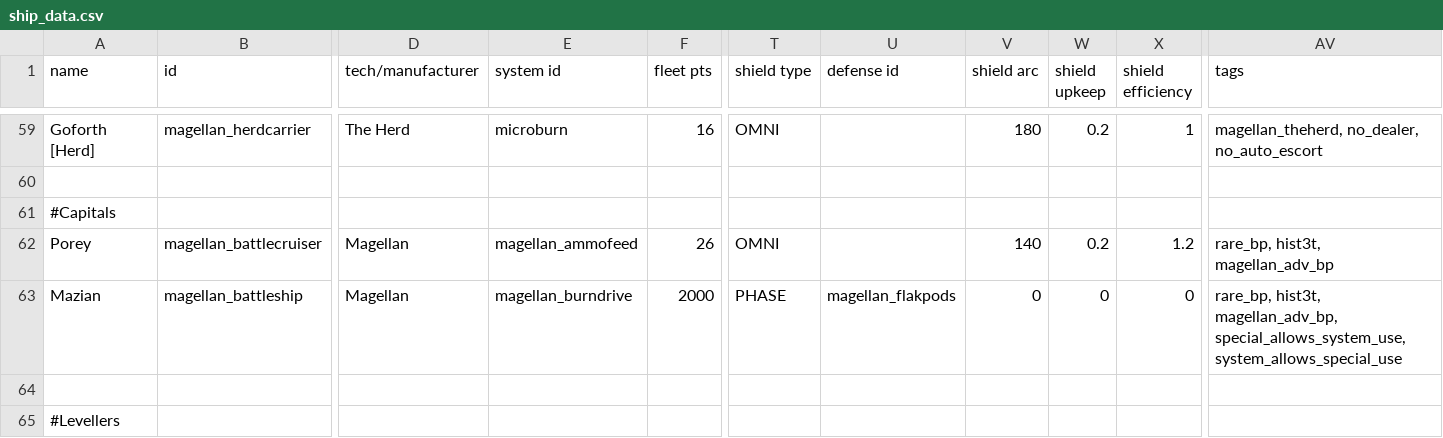
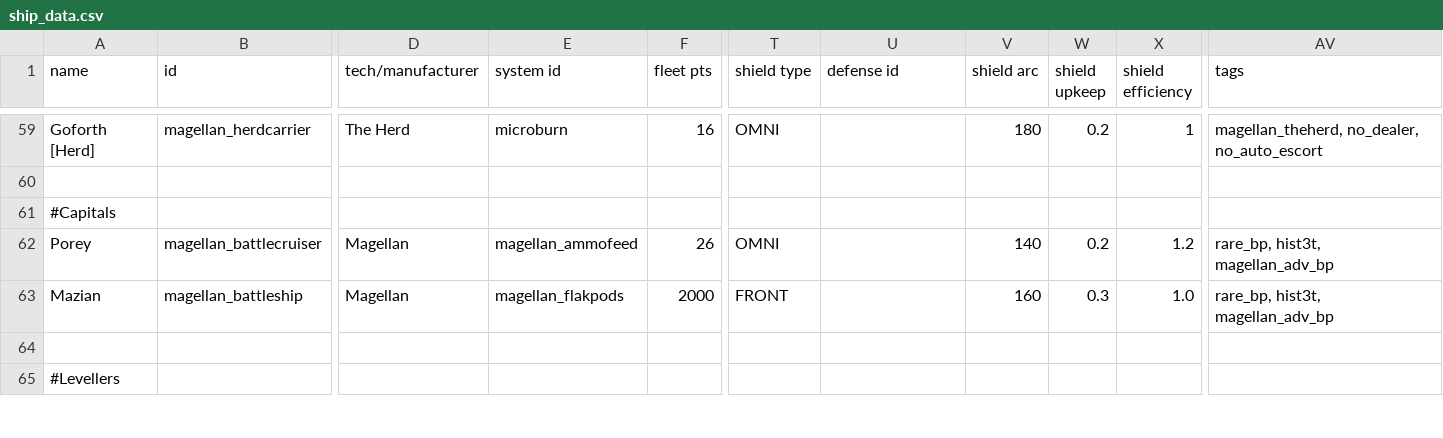
Before and after one commit to starsector-mods/magellan-protectorate-unified, a CSV file: data/hulls/ship_data.csv, drawn as a sheet; only a part is shown, gaps mark what is left out; the diff names each change by its address in the sheet, - before the commit and + after, or states it on an @@ line.

Commit message:
feat(mazian): move Area Defense Charges to active system and add front shield

```diff
--- a/data/hulls/ship_data.csv
+++ b/data/hulls/ship_data.csv
-E63 (system id): magellan_burndrive
+E63 (system id): magellan_flakpods
-T63 (shield type): PHASE
+T63 (shield type): FRONT
-U63 (defense id): magellan_flakpods
+U63 (defense id): (empty)
-V63 (shield arc): 0
+V63 (shield arc): 160
-W63 (shield upkeep): 0
+W63 (shield upkeep): 0.3
-X63 (shield efficiency): 0
+X63 (shield efficiency): 1.0
-AV63 (tags): rare_bp, hist3t, magellan_adv_bp, special_allows_system_use, system_allows_special_use
+AV63 (tags): rare_bp, hist3t, magellan_adv_bp
```
Also changed, not shown: 2 other files.
